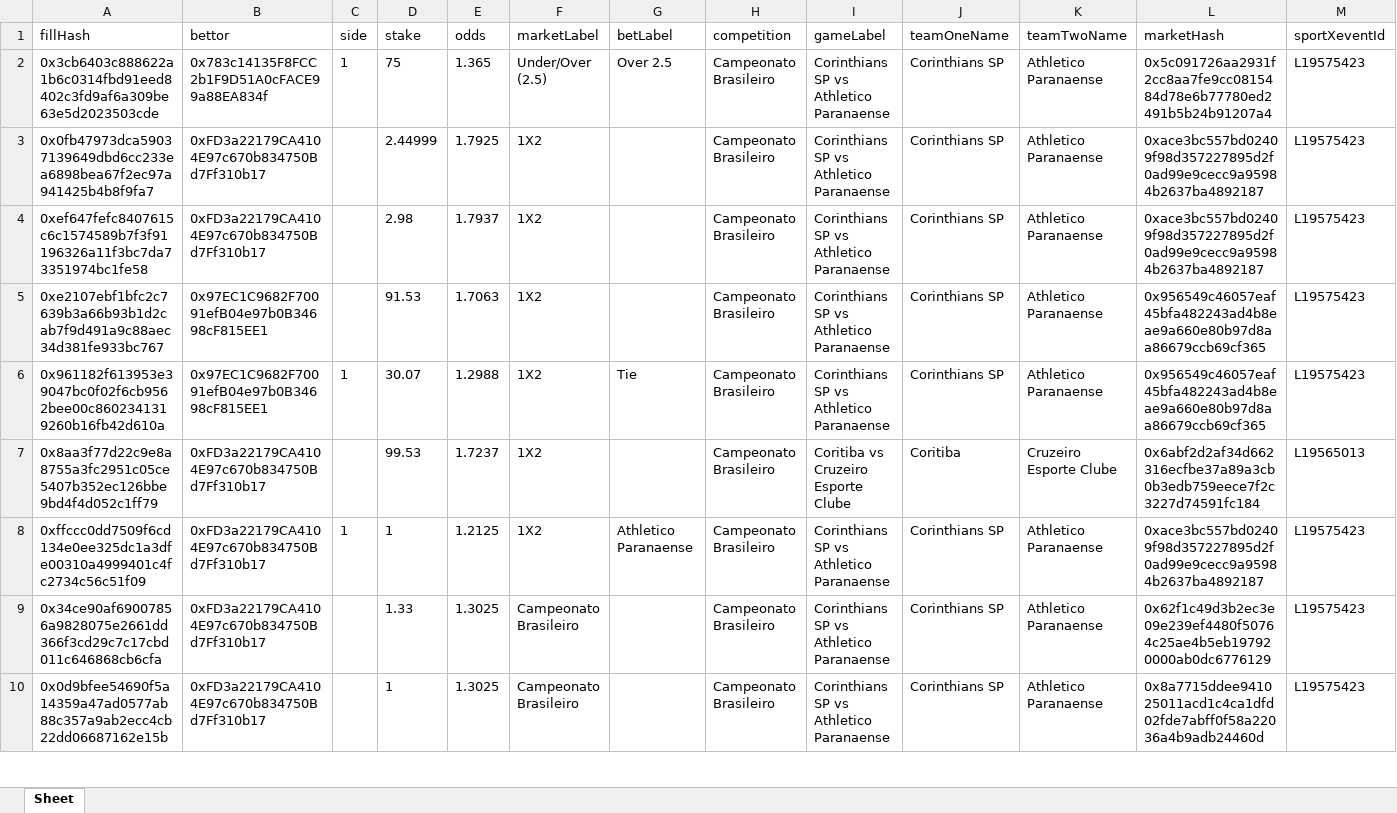
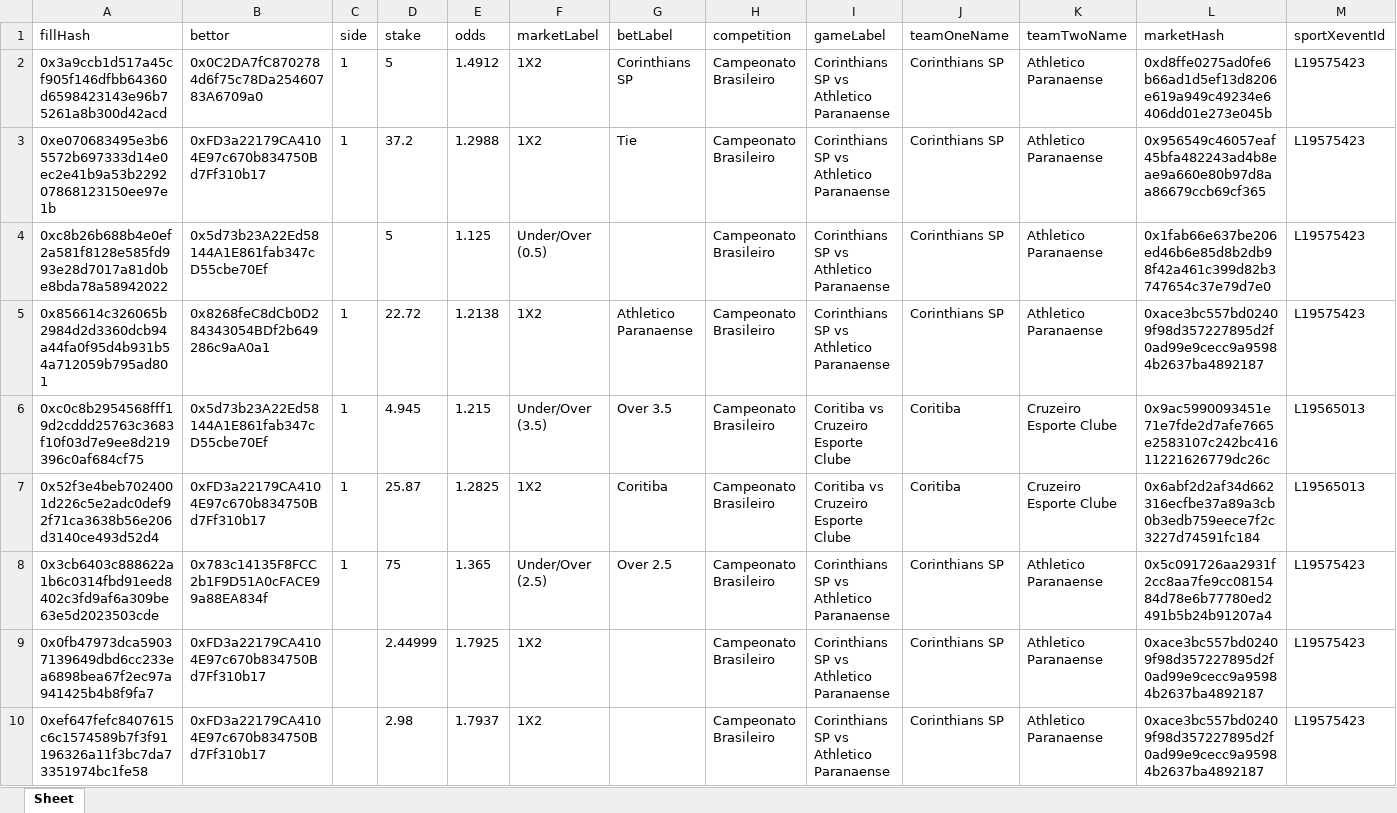
Before and after one commit to aimidas1/transactions_sxbet, an Excel workbook: data/sxbet/ligas/Campeonato Brasileiro/trades.xlsx, sheet Sheet, drawn as a sheet; only a part is shown; the shorter side is filled out with more unchanged rows; values as stored, in another font and other column widths than the file's, no borders; rows hold the shown columns only; the diff names each change by its address in the sheet, - before the commit and + after, or states it on an @@ line.

Commit message:
Update soccer trades 2026-07-30 19:03:06 UTC

```diff
--- a/data/sxbet/ligas/Campeonato Brasileiro/trades.xlsx (sheet Sheet)
+++ b/data/sxbet/ligas/Campeonato Brasileiro/trades.xlsx (sheet Sheet)
+row 2: 0x3a9ccb1d517a45cf905f146dfbb64360d6598423143e96b75261a8b300d42acd | 0x0C2DA7fC8702784d6f75c78Da25460783A6709a0 | 1 | 5 | 1.4912 | 1X2 | Corinthians SP | Campeonato Brasileiro | Corinthians SP vs Athletico Paranaense | Corinthians SP | Athletico Paranaense | 0xd8ffe0275ad0fe6b66ad1d5ef13d8206e619a949c49234e6406dd01e273e045b | L19575423
+row 3: 0xe070683495e3b65572b697333d14e0ec2e41b9a53b229207868123150ee97e1b | 0xFD3a22179CA4104E97c670b834750Bd7Ff310b17 | 1 | 37.2 | 1.2988 | 1X2 | Tie | Campeonato Brasileiro | Corinthians SP vs Athletico Paranaense | Corinthians SP | Athletico Paranaense | 0x956549c46057eaf45bfa482243ad4b8eae9a660e80b97d8aa86679ccb69cf365 | L19575423
+row 4: 0xc8b26b688b4e0ef2a581f8128e585fd993e28d7017a81d0be8bda78a58942022 | 0x5d73b23A22Ed58144A1E861fab347cD55cbe70Ef |  | 5 | 1.125 | Under/Over (0.5) |  | Campeonato Brasileiro | Corinthians SP vs Athletico Paranaense | Corinthians SP | Athletico Paranaense | 0x1fab66e637be206ed46b6e85d8b2db98f42a461c399d82b3747654c37e79d7e0 | L19575423
+row 5: 0x856614c326065b2984d2d3360dcb94a44fa0f95d4b931b54a712059b795ad801 | 0x8268feC8dCb0D284343054BDf2b649286c9aA0a1 | 1 | 22.72 | 1.2138 | 1X2 | Athletico Paranaense | Campeonato Brasileiro | Corinthians SP vs Athletico Paranaense | Corinthians SP | Athletico Paranaense | 0xace3bc557bd02409f98d357227895d2f0ad99e9cecc9a95984b2637ba4892187 | L19575423
+row 6: 0xc0c8b2954568fff19d2cddd25763c3683f10f03d7e9ee8d219396c0af684cf75 | 0x5d73b23A22Ed58144A1E861fab347cD55cbe70Ef | 1 | 4.945 | 1.215 | Under/Over (3.5) | Over 3.5 | Campeonato Brasileiro | Coritiba vs Cruzeiro Esporte Clube | Coritiba | Cruzeiro Esporte Clube | 0x9ac5990093451e71e7fde2d7afe7665e2583107c242bc41611221626779dc26c | L19565013
+row 7: 0x52f3e4beb7024001d226c5e2adc0def92f71ca3638b56e206d3140ce493d52d4 | 0xFD3a22179CA4104E97c670b834750Bd7Ff310b17 | 1 | 25.87 | 1.2825 | 1X2 | Coritiba | Campeonato Brasileiro | Coritiba vs Cruzeiro Esporte Clube | Coritiba | Cruzeiro Esporte Clube | 0x6abf2d2af34d662316ecfbe37a89a3cb0b3edb759eece7f2c3227d74591fc184 | L19565013
```
Also changed, not shown: data/sxbet/ligas/Copa Sudamericana/trades.xlsx, data/sxbet/ligas/Europa League_UEFA/trades.xlsx, 15 other files.
